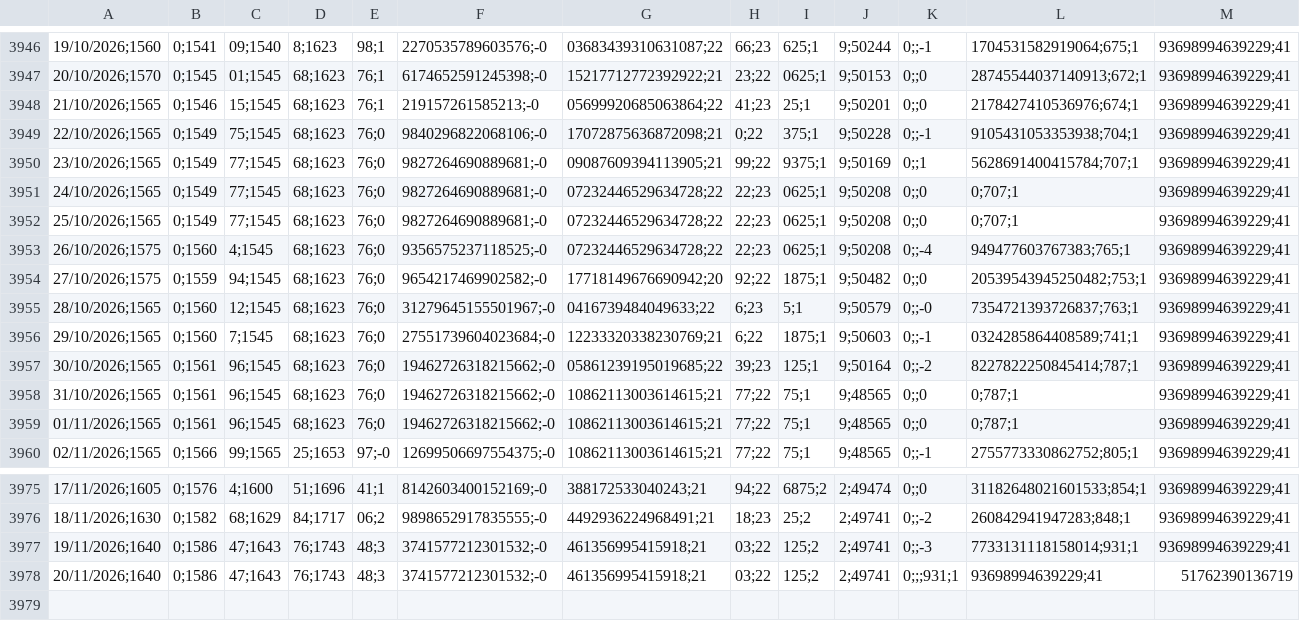
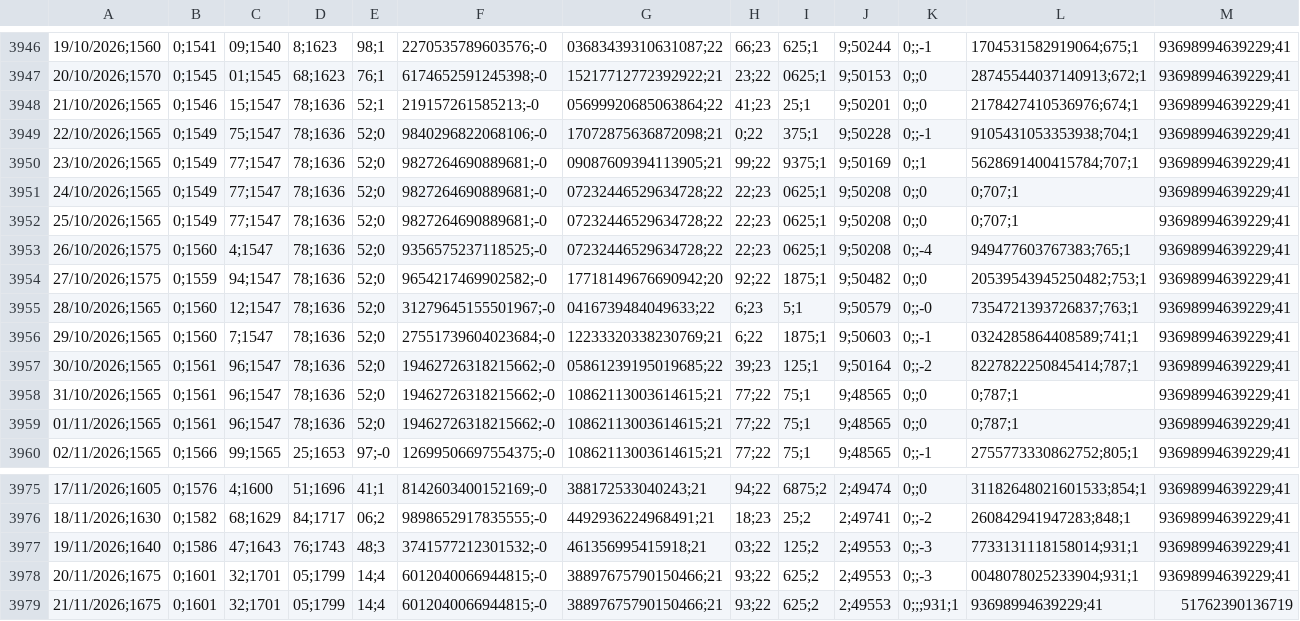
Before and after one commit to deysicamacho/Proyecto-final-IFTS24, a CSV file: data/dataset_dolar_blue.csv, drawn as a sheet; only a part is shown, gaps mark what is left out; removed rows and columns are numbered as before the commit, all else as after; rows hold the shown columns only; the diff names each change by its address in the sheet, - before the commit and + after, or states it on an @@ line.

```diff
--- a/data/dataset_dolar_blue.csv
+++ b/data/dataset_dolar_blue.csv
-C3948: 15;1545
+C3948: 15;1547
-D3948:D3959: 68;1623
+D3948:D3959: 78;1636
-E3948: 76;1
+E3948: 52;1
-C3949: 75;1545
+C3949: 75;1547
-E3949:E3959: 76;0
+E3949:E3959: 52;0
-C3950:C3952: 77;1545
+C3950:C3952: 77;1547
-C3953: 4;1545
+C3953: 4;1547
-C3954: 94;1545
+C3954: 94;1547
-C3955: 12;1545
+C3955: 12;1547
-C3956: 7;1545
+C3956: 7;1547
-C3957:C3959: 96;1545
+C3957:C3959: 96;1547
-J3977: 2;49741
+J3977: 2;49553
-row 3978: 20/11/2026;1640 | 0;1586 | 47;1643 | 76;1743 | 48;3 | 3741577212301532;-0 | 461356995415918;21 | 03;22 | 125;2 | 2;49741 | 0;;;931;1 | 93698994639229;41 | 51762390136719
+row 3978: 20/11/2026;1675 | 0;1601 | 32;1701 | 05;1799 | 14;4 | 6012040066944815;-0 | 38897675790150466;21 | 93;22 | 625;2 | 2;49553 | 0;;-3 | 0048078025233904;931;1 | 93698994639229;41
+row 3979: 21/11/2026;1675 | 0;1601 | 32;1701 | 05;1799 | 14;4 | 6012040066944815;-0 | 38897675790150466;21 | 93;22 | 625;2 | 2;49553 | 0;;;931;1 | 93698994639229;41 | 51762390136719
```
Also changed, not shown: data/diagnostico_dataset.csv, data/modelo_h1/metricas_backtest.csv, 6 other files.
